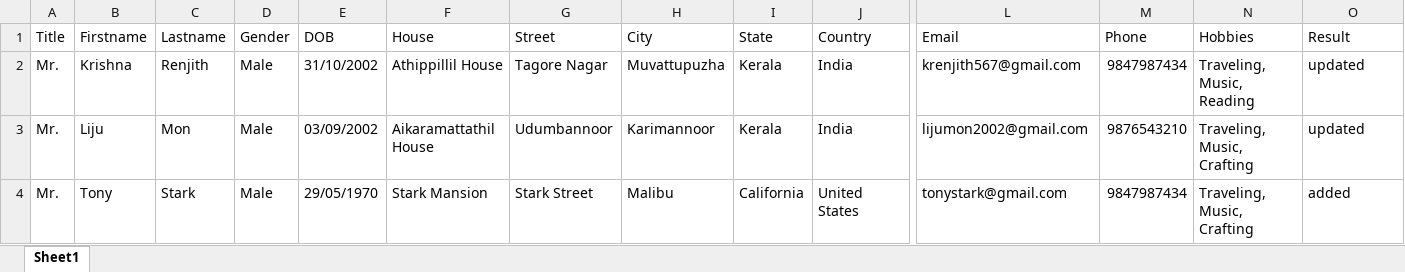
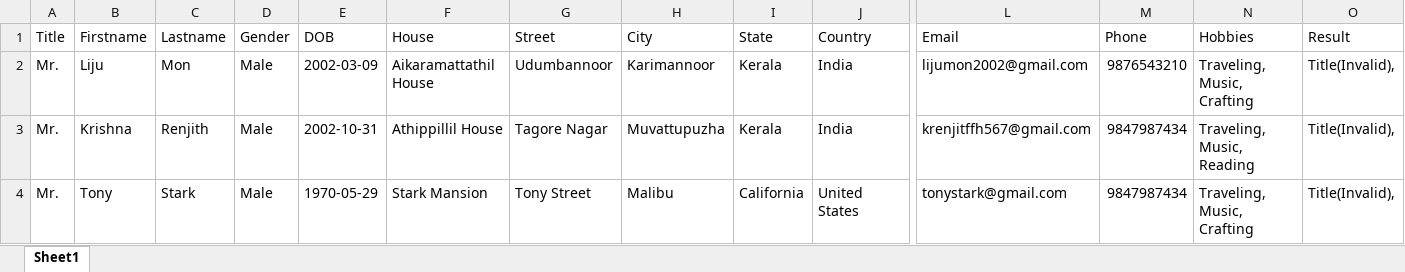
Before and after one commit to anandvishnu2001/Training---1, an Excel workbook: Addressbook/uploads/output.xlsx, sheet Sheet1, drawn as a sheet; only a part is shown, gaps mark what is left out; values as stored, in another font and other column widths than the file's, no borders; removed rows and columns are numbered as before the commit, all else as after; rows hold the shown columns only; the diff names each change by its address in the sheet, - before the commit and + after, or states it on an @@ line.

```diff
--- a/Addressbook/uploads/output.xlsx (sheet Sheet1)
+++ b/Addressbook/uploads/output.xlsx (sheet Sheet1)
-row 2: Mr. | Krishna | Renjith | Male | 31/10/2002 | Athippillil House | Tagore Nagar | Muvattupuzha | Kerala | India | krenjith567@gmail.com | 9847987434 | Traveling, Music, Reading | updated
-E2 (DOB): 03/09/2002
+E2 (DOB): 2002-03-09
-O2 (Result): updated
+O2 (Result): Title(Invalid),
+row 3: Mr. | Krishna | Renjith | Male | 2002-10-31 | Athippillil House | Tagore Nagar | Muvattupuzha | Kerala | India | krenjitffh567@gmail.com | 9847987434 | Traveling, Music, Reading | Title(Invalid),
-E4 (DOB): 29/05/1970
+E4 (DOB): 1970-05-29
-G4 (Street): Stark Street
+G4 (Street): Tony Street
-O4 (Result): added
+O4 (Result): Title(Invalid),
```
Also changed, not shown: 22 other files.
